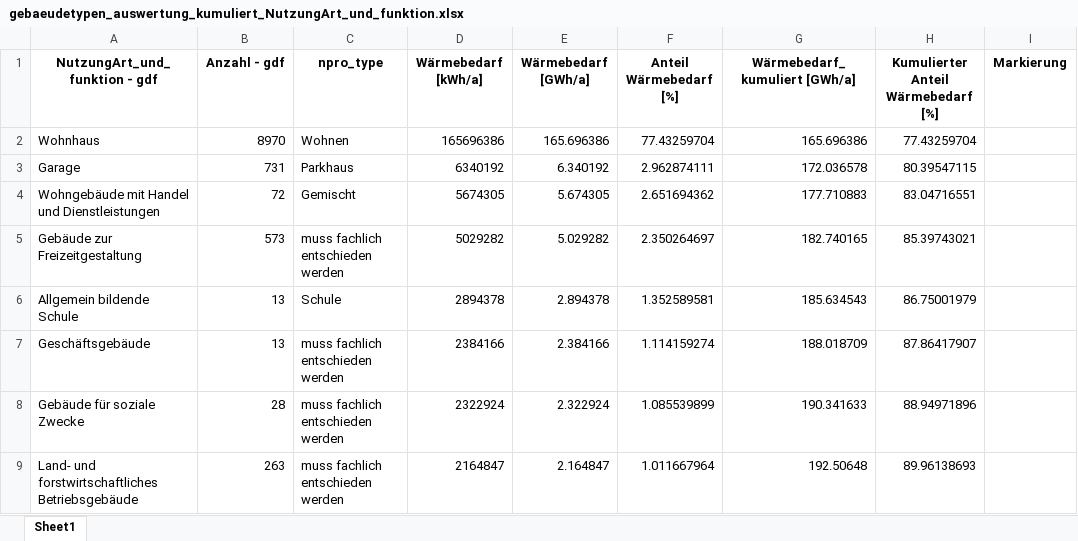
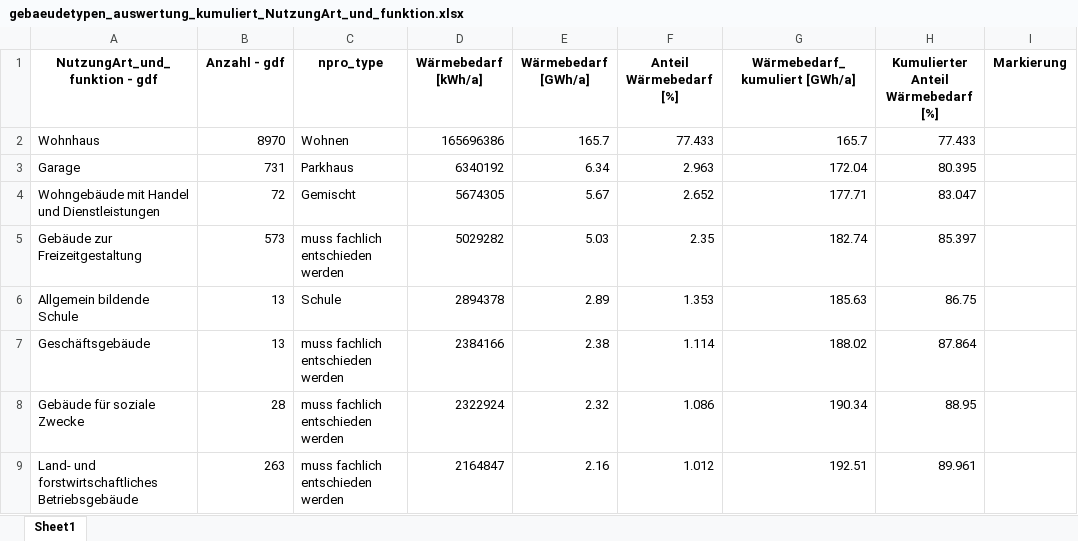
Before and after one commit to NormanZielke/KWPc_Gebaeudemodell, an Excel workbook: outputs/gebaeudemodell/prepared/auswertung/NutzungArt_und_funktion/gebaeudetypen_auswertung_kumuliert_NutzungArt_und_funktion.xlsx, sheet Sheet1, drawn as a sheet; only a part is shown; values as stored, in another font and other column widths than the file's, no borders; the diff covers the shown part only; the diff names each change by its address in the sheet, - before the commit and + after, or states it on an @@ line.

Commit message:
Reduce dataset for by user

```diff
--- a/outputs/gebaeudemodell/prepared/auswertung/NutzungArt_und_funktion/gebaeudetypen_auswertung_kumuliert_NutzungArt_und_funktion.xlsx (sheet Sheet1)
+++ b/outputs/gebaeudemodell/prepared/auswertung/NutzungArt_und_funktion/gebaeudetypen_auswertung_kumuliert_NutzungArt_und_funktion.xlsx (sheet Sheet1)
-E2 (Wärmebedarf [GWh/a]): 165.696386
+E2 (Wärmebedarf [GWh/a]): 165.7
-F2 (Anteil Wärmebedarf [%]): 77.43259704
+F2 (Anteil Wärmebedarf [%]): 77.433
-G2 (Wärmebedarf_kumuliert [GWh/a]): 165.696386
+G2 (Wärmebedarf_kumuliert [GWh/a]): 165.7
-H2: 77.43259704
+H2: 77.433
-E3 (Wärmebedarf [GWh/a]): 6.340192
+E3 (Wärmebedarf [GWh/a]): 6.34
-F3 (Anteil Wärmebedarf [%]): 2.962874111
+F3 (Anteil Wärmebedarf [%]): 2.963
-G3 (Wärmebedarf_kumuliert [GWh/a]): 172.036578
+G3 (Wärmebedarf_kumuliert [GWh/a]): 172.04
-H3: 80.39547115
+H3: 80.395
-E4 (Wärmebedarf [GWh/a]): 5.674305
+E4 (Wärmebedarf [GWh/a]): 5.67
-F4 (Anteil Wärmebedarf [%]): 2.651694362
+F4 (Anteil Wärmebedarf [%]): 2.652
-G4 (Wärmebedarf_kumuliert [GWh/a]): 177.710883
+G4 (Wärmebedarf_kumuliert [GWh/a]): 177.71
-H4: 83.04716551
+H4: 83.047
-E5 (Wärmebedarf [GWh/a]): 5.029282
+E5 (Wärmebedarf [GWh/a]): 5.03
-F5 (Anteil Wärmebedarf [%]): 2.350264697
+F5 (Anteil Wärmebedarf [%]): 2.35
-G5 (Wärmebedarf_kumuliert [GWh/a]): 182.740165
+G5 (Wärmebedarf_kumuliert [GWh/a]): 182.74
-H5: 85.39743021
+H5: 85.397
-E6 (Wärmebedarf [GWh/a]): 2.894378
+E6 (Wärmebedarf [GWh/a]): 2.89
-F6 (Anteil Wärmebedarf [%]): 1.352589581
+F6 (Anteil Wärmebedarf [%]): 1.353
-G6 (Wärmebedarf_kumuliert [GWh/a]): 185.634543
+G6 (Wärmebedarf_kumuliert [GWh/a]): 185.63
-H6: 86.75001979
+H6: 86.75
-E7 (Wärmebedarf [GWh/a]): 2.384166
+E7 (Wärmebedarf [GWh/a]): 2.38
-F7 (Anteil Wärmebedarf [%]): 1.114159274
+F7 (Anteil Wärmebedarf [%]): 1.114
-G7 (Wärmebedarf_kumuliert [GWh/a]): 188.018709
+G7 (Wärmebedarf_kumuliert [GWh/a]): 188.02
-H7: 87.86417907
+H7: 87.864
-E8 (Wärmebedarf [GWh/a]): 2.322924
+E8 (Wärmebedarf [GWh/a]): 2.32
-F8 (Anteil Wärmebedarf [%]): 1.085539899
+F8 (Anteil Wärmebedarf [%]): 1.086
-G8 (Wärmebedarf_kumuliert [GWh/a]): 190.341633
+G8 (Wärmebedarf_kumuliert [GWh/a]): 190.34
-H8: 88.94971896
+H8: 88.95
-E9 (Wärmebedarf [GWh/a]): 2.164847
+E9 (Wärmebedarf [GWh/a]): 2.16
-F9 (Anteil Wärmebedarf [%]): 1.011667964
+F9 (Anteil Wärmebedarf [%]): 1.012
-G9 (Wärmebedarf_kumuliert [GWh/a]): 192.50648
+G9 (Wärmebedarf_kumuliert [GWh/a]): 192.51
-H9: 89.96138693
+H9: 89.961
```
Also changed, not shown: 255 edited cells elsewhere in this sheet, outputs/gebaeudemodell/raw/GebTyp/gebaeudetypen_auswertung_kumuliert_GebTyp.xlsx, outputs/gebaeudemodell/raw/GebTyp_funktion/gebaeudetypen_auswertung_kumuliert_GebTyp_funktion.xlsx, 4 other files.
